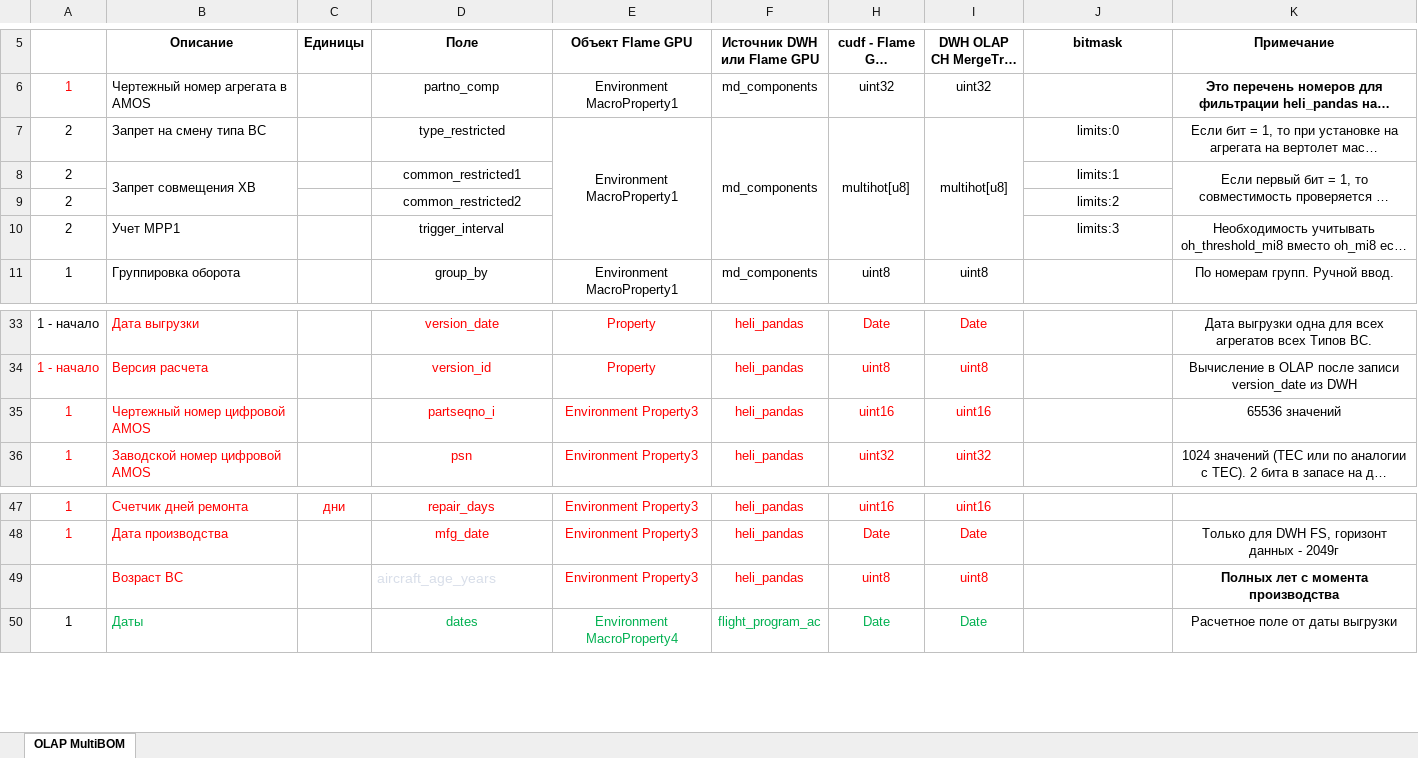
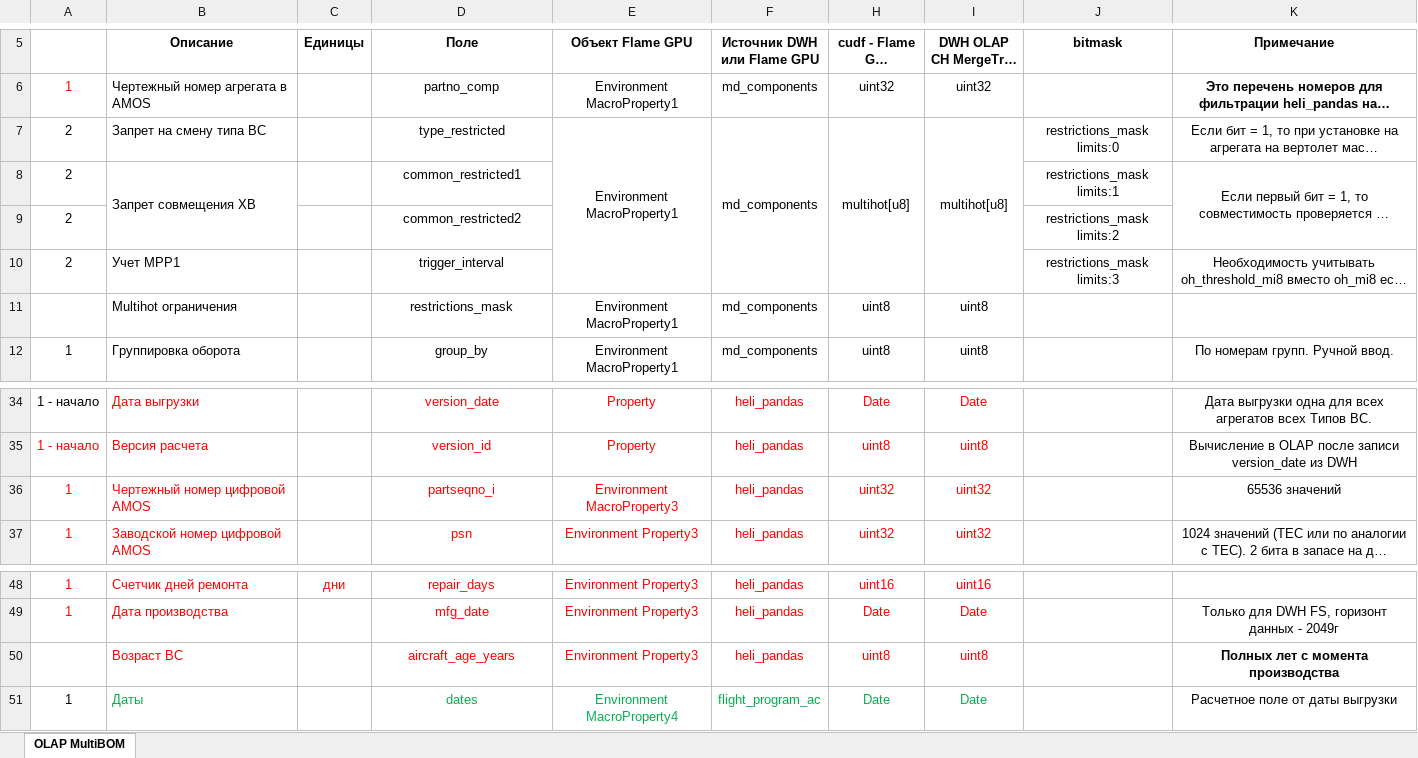
Before and after one commit to albud1978/Helicomponents, an Excel workbook: data_input/analytics/OLAP MultiBOM Flame GPU.xlsx, sheet OLAP MultiBOM, drawn as a sheet; only a part is shown, gaps mark what is left out; long unchanged cells end in …; values as stored, in another font and other column widths than the file's, no borders; addresses are those after the commit; the diff names each change by its address in the sheet, - before the commit and + after, or states it on an @@ line.

```diff
--- a/data_input/analytics/OLAP MultiBOM Flame GPU.xlsx (sheet OLAP MultiBOM)
+++ b/data_input/analytics/OLAP MultiBOM Flame GPU.xlsx (sheet OLAP MultiBOM)
-J7 (bitmask): limits:0
+J7 (bitmask): restrictions_mask limits:0
-J8 (bitmask): limits:1
+J8 (bitmask): restrictions_mask limits:1
-J9 (bitmask): limits:2
+J9 (bitmask): restrictions_mask limits:2
-J10 (bitmask): limits:3
+J10 (bitmask): restrictions_mask limits:3
+row 11:  | Multihot ограничения |  | restrictions_mask | Environment MacroProperty1 | md_components | uint8 | uint8
-E36 (Объект Flame GPU): Environment Property3
+E36 (Объект Flame GPU): Environment MacroProperty3
-H36 (cudf - Flame GPU TRANSFORM): uint16
+H36 (cudf - Flame GPU TRANSFORM): uint32
-I36 (DWH OLAP CH MergeTree LOAD): uint16
+I36 (DWH OLAP CH MergeTree LOAD): uint32
@@ D50 text colour: #D8DEE9 → #FF0000, text size: smaller, alignment: left → center @@
```
Also changed, not shown: hidden cells, 8 other files.
